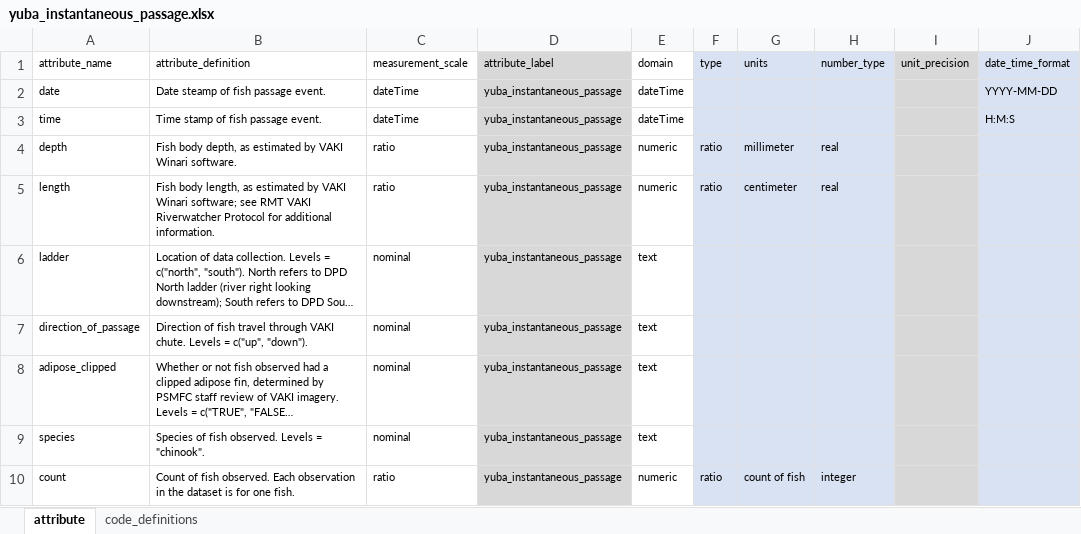
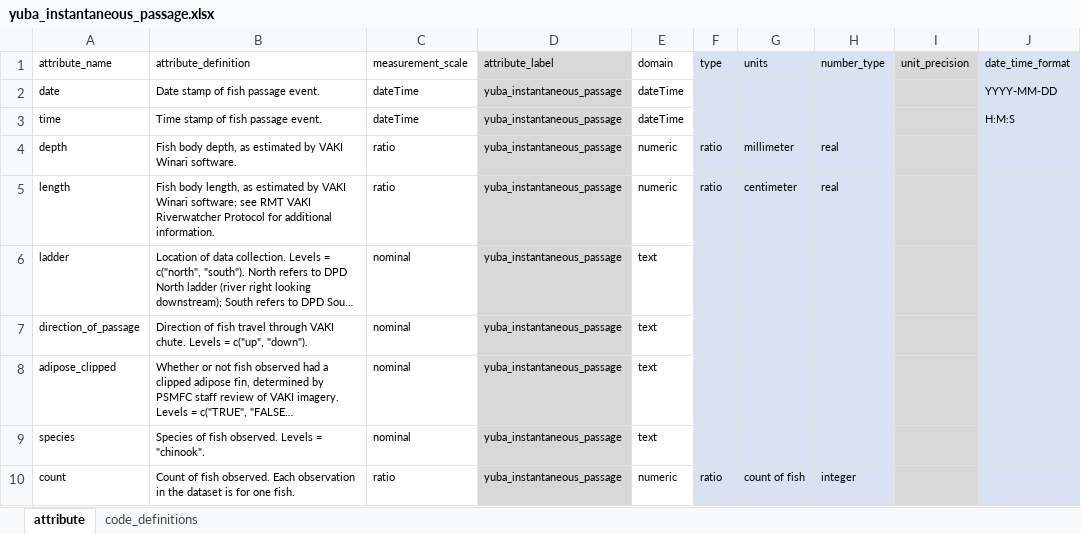
Before and after one commit to SRJPE/jpe-yuba-adult-edi, an Excel workbook: data-raw/metadata/yuba_instantaneous_passage.xlsx, sheet attribute, drawn as a sheet; only a part is shown; long unchanged cells end in …; values as stored, in another font and other column widths than the file's, no borders; the diff names each change by its address in the sheet, - before the commit and + after, or states it on an @@ line.

Commit message:
fixes typo in instantenous metadata, fixes coverage in adult metadata, rewrites and validates xml

```diff
--- a/data-raw/metadata/yuba_instantaneous_passage.xlsx (sheet attribute)
+++ b/data-raw/metadata/yuba_instantaneous_passage.xlsx (sheet attribute)
-B2 (attribute_definition): Date steamp of fish passage event.
+B2 (attribute_definition): Date stamp of fish passage event.
```
Also changed, not shown: data-raw/metadata/yuba_adult_metadata.xlsx, 1 other file.
